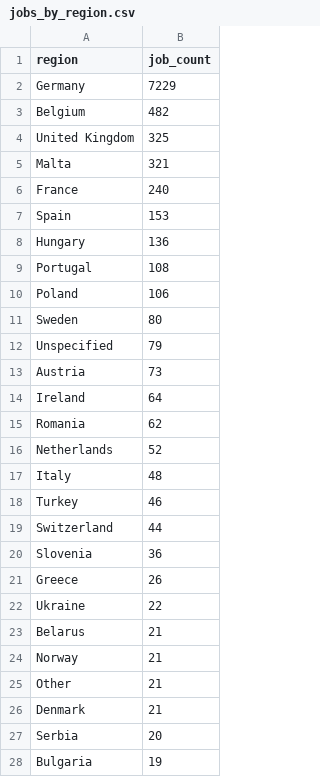
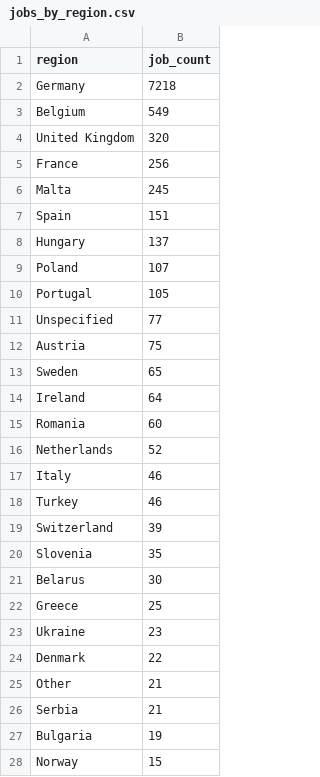
Before and after one commit to ritesh8303/dataforge, a CSV file: data/gold/jobs_by_region.csv, drawn as a sheet; only a part is shown; the diff covers the shown part only.

```diff
--- a/data/gold/jobs_by_region.csv
+++ b/data/gold/jobs_by_region.csv
@@ -1,28 +1,28 @@
 region,job_count
-Germany,7229
-Belgium,482
-United Kingdom,325
-Malta,321
-France,240
-Spain,153
-Hungary,136
-Portugal,108
-Poland,106
-Sweden,80
-Unspecified,79
-Austria,73
+Germany,7218
+Belgium,549
+United Kingdom,320
+France,256
+Malta,245
+Spain,151
+Hungary,137
+Poland,107
+Portugal,105
+Unspecified,77
+Austria,75
+Sweden,65
 Ireland,64
-Romania,62
+Romania,60
 Netherlands,52
-Italy,48
+Italy,46
 Turkey,46
-Switzerland,44
-Slovenia,36
-Greece,26
-Ukraine,22
-Belarus,21
-Norway,21
+Switzerland,39
+Slovenia,35
+Belarus,30
+Greece,25
+Ukraine,23
+Denmark,22
 Other,21
-Denmark,21
-Serbia,20
+Serbia,21
 Bulgaria,19
+Norway,15
```
Also changed, not shown: 1 added row, 3 removed rows, 1 moved row and 3 edited cells elsewhere in this file, data/gold/jobs_trend.csv, data/gold/top_companies.csv, 10 other files.
